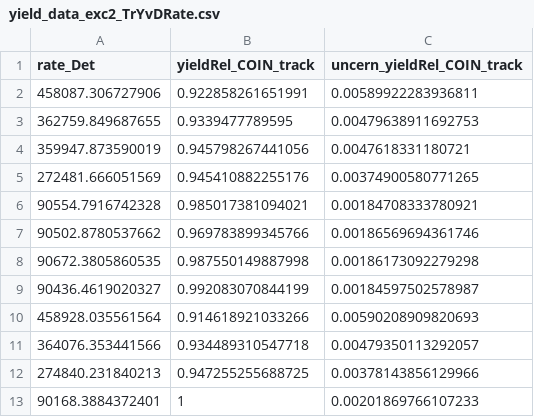
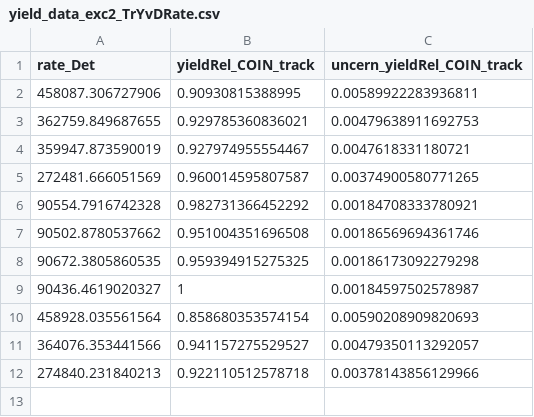
Before and after one commit to JeffersonLab/UTIL_PION, a CSV file: scripts/luminosity/OUTPUTS/ExclusiveLumi/yield_data_exc2_TrYvDRate.csv, drawn as a sheet.

```diff
--- a/scripts/luminosity/OUTPUTS/ExclusiveLumi/yield_data_exc2_TrYvDRate.csv
+++ b/scripts/luminosity/OUTPUTS/ExclusiveLumi/yield_data_exc2_TrYvDRate.csv
@@ -1,13 +1,12 @@
 rate_Det,yieldRel_COIN_track,uncern_yieldRel_COIN_track
-458087.306727906,0.922858261651991,0.00589922283936811
-362759.849687655,0.9339477789595,0.00479638911692753
-359947.873590019,0.945798267441056,0.0047618331180721
-272481.666051569,0.945410882255176,0.00374900580771265
-90554.7916742328,0.985017381094021,0.00184708333780921
-90502.8780537662,0.969783899345766,0.00186569694361746
-90672.3805860535,0.987550149887998,0.00186173092279298
-90436.4619020327,0.992083070844199,0.00184597502578987
-458928.035561564,0.914618921033266,0.00590208909820693
-364076.353441566,0.934489310547718,0.00479350113292057
-274840.231840213,0.947255255688725,0.00378143856129966
-90168.3884372401,1,0.00201869766107233
+458087.306727906,0.90930815388995,0.00589922283936811
+362759.849687655,0.929785360836021,0.00479638911692753
+359947.873590019,0.927974955554467,0.0047618331180721
+272481.666051569,0.960014595807587,0.00374900580771265
+90554.7916742328,0.982731366452292,0.00184708333780921
+90502.8780537662,0.951004351696508,0.00186569694361746
+90672.3805860535,0.959394915275325,0.00186173092279298
+90436.4619020327,1,0.00184597502578987
+458928.035561564,0.858680353574154,0.00590208909820693
+364076.353441566,0.941157275529527,0.00479350113292057
+274840.231840213,0.922110512578718,0.00378143856129966
```
Also changed, not shown: scripts/luminosity/OUTPUTS/ExclusiveLumi/yield_data_exc2_TrYvHRate.csv, scripts/luminosity/OUTPUTS/ExclusiveLumi/yield_data_exc2_TrYvPRate.csv, 47 other files.
